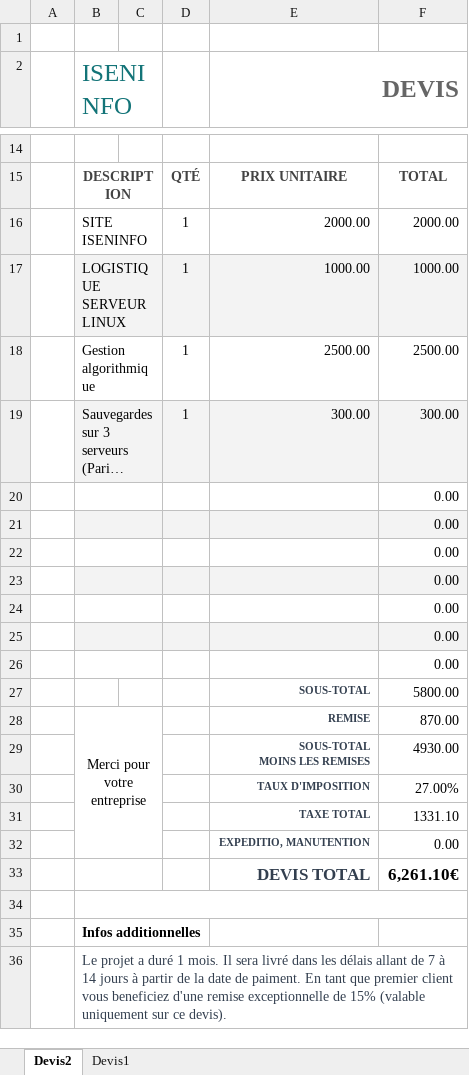
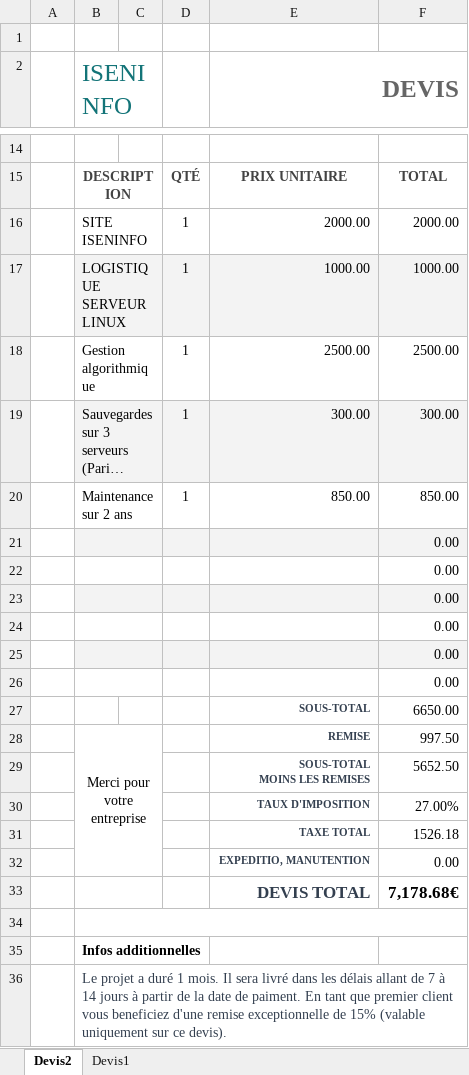
Before and after one commit to hugodemenez/isen-student-portal, an Excel workbook: presentation/Devis_1.xlsx, sheet Devis2, drawn as a sheet; only a part is shown, gaps mark what is left out; long unchanged cells end in …; values as stored, in another font and other column widths than the file's, no borders; charts and pictures not drawn; removed rows and columns are numbered as before the commit, all else as after; the diff names each change by its address in the sheet, - before the commit and + after, or states it on an @@ line.

```diff
--- a/presentation/Devis_1.xlsx (sheet Devis2)
+++ b/presentation/Devis_1.xlsx (sheet Devis2)
+row 20:  | Maintenance sur 2 ans |  | 1 | 850.00 | 850.00
-B21 fill: none
+B21 fill: #F3F3F3
-D21:F21 fill: none
+D21:F21 fill: #F3F3F3
-B22 fill: #F3F3F3
+B22 fill: none
-D22:F22 fill: #F3F3F3
+D22:F22 fill: none
-B23 fill: none
+B23 fill: #F3F3F3
-D23:F23 fill: none
+D23:F23 fill: #F3F3F3
-B24 fill: #F3F3F3
+B24 fill: none
-D24:F24 fill: #F3F3F3
+D24:F24 fill: none
-B25 fill: none
+B25 fill: #F3F3F3
-D25:F25 fill: none
+D25:F25 fill: #F3F3F3
-B26 fill: #F3F3F3
+B26 fill: none
-D26:F26 fill: #F3F3F3
+D26:F26 fill: none
-row 26:  |  |  |  |  | 0.00
-F27: 5800.00
+F27: 6650.00
-F28: 870.00
+F28: 997.50
-F29: 4930.00
+F29: 5652.50
-F31: 1331.10
+F31: 1526.18
-F33: 6,261.10€
+F33: 7,178.68€
```
Also changed, not shown: formulas that keep their value, presentation/Gestion de projet informatique.xlsx, 4 other files.
